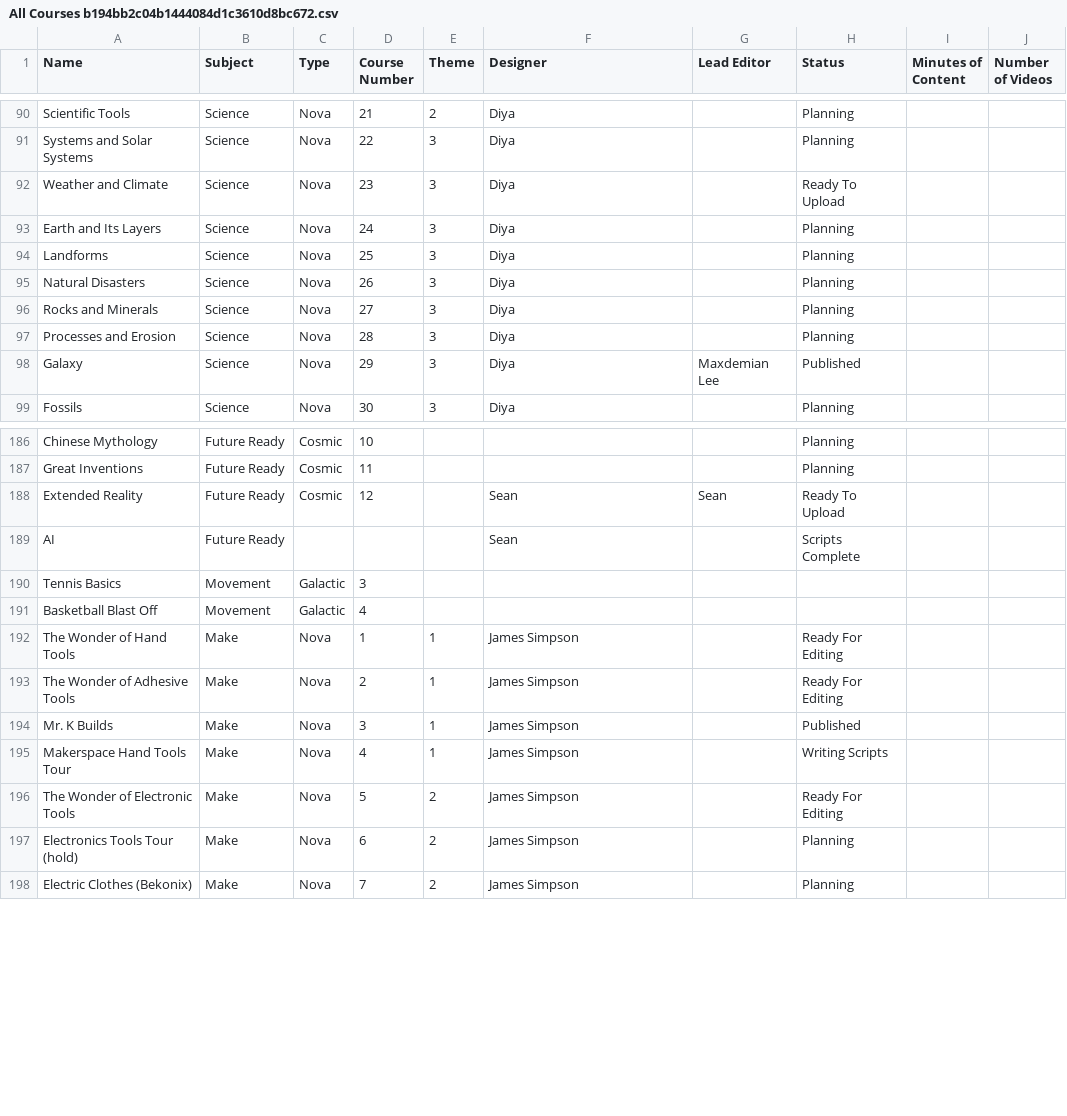
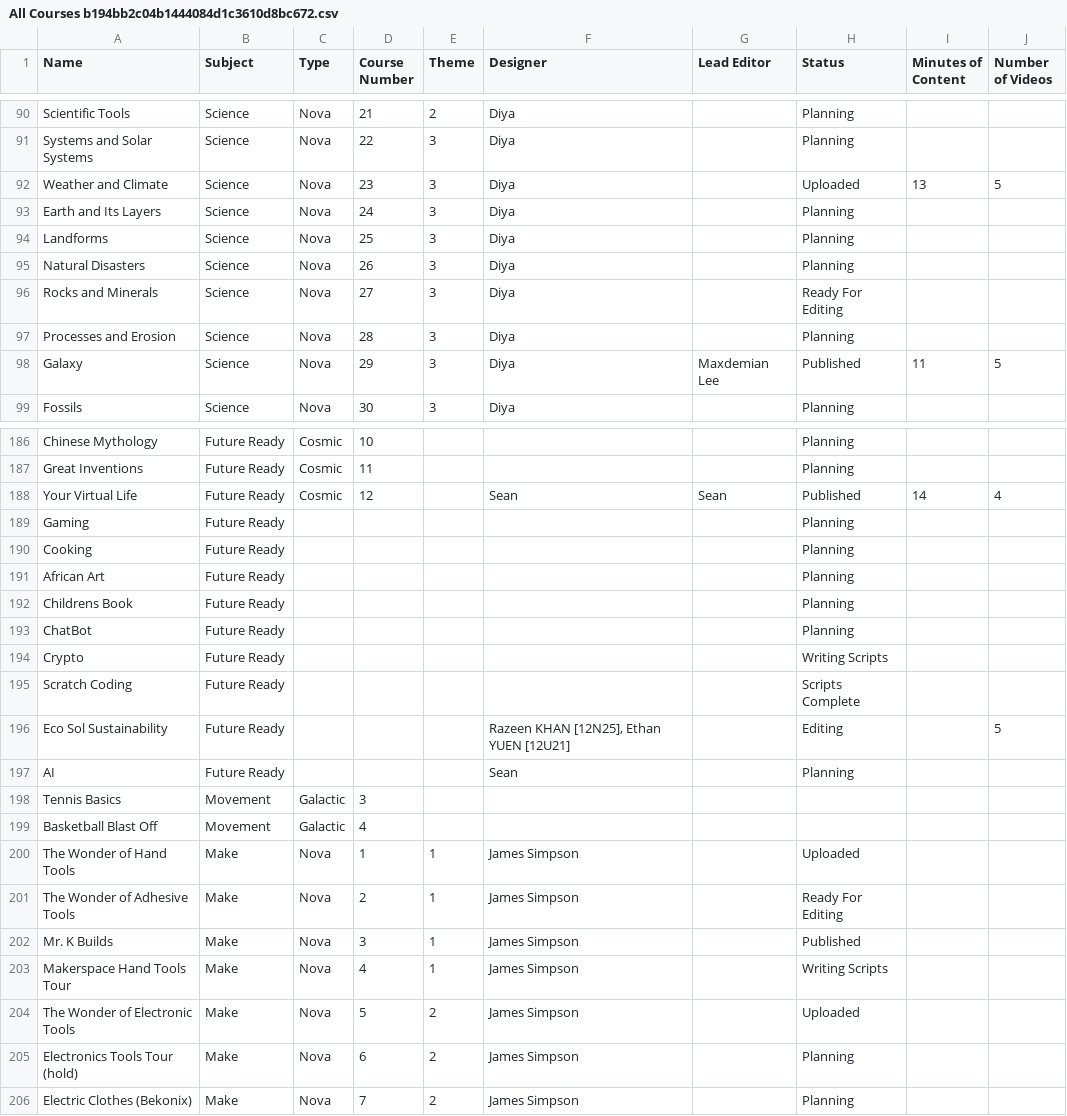
Before and after one commit to xjlwi/ats_deploy, a CSV file: src/ui/data/All Courses b194bb2c04b1444084d1c3610d8bc672.csv, drawn as a sheet; only a part is shown, gaps mark what is left out; the diff covers the shown part only.

Commit message:
Updated SRC/ui/data

```diff
--- a/src/ui/data/All Courses b194bb2c04b1444084d1c3610d8bc672.csv
+++ b/src/ui/data/All Courses b194bb2c04b1444084d1c3610d8bc672.csv
@@ -91,3 +91,3 @@ Scientific Tools,Science,Nova,21,2,Diya,,Planning,,
 Systems and Solar Systems,Science,Nova,22,3,Diya,,Planning,,
-Weather and Climate,Science,Nova,23,3,Diya,,Ready To Upload,,
+Weather and Climate,Science,Nova,23,3,Diya,,Uploaded,13,5
 Earth and Its Layers,Science,Nova,24,3,Diya,,Planning,,
@@ -95,5 +95,5 @@ Landforms,Science,Nova,25,3,Diya,,Planning,,
 Natural Disasters,Science,Nova,26,3,Diya,,Planning,,
-Rocks and Minerals,Science,Nova,27,3,Diya,,Planning,,
+Rocks and Minerals,Science,Nova,27,3,Diya,,Ready For Editing,,
 Processes and Erosion,Science,Nova,28,3,Diya,,Planning,,
-Galaxy,Science,Nova,29,3,Diya,Maxdemian Lee,Published,,
+Galaxy,Science,Nova,29,3,Diya,Maxdemian Lee,Published,11,5
 Fossils,Science,Nova,30,3,Diya,,Planning,,
@@ -187,7 +187,15 @@ Chinese Mythology,Future Ready,Cosmic,10,,,,Planning,,
 Great Inventions,Future Ready,Cosmic,11,,,,Planning,,
-Extended Reality,Future Ready,Cosmic,12,,Sean,Sean,Ready To Upload,,
-AI,Future Ready,,,,Sean,,Scripts Complete,,
+Your Virtual Life,Future Ready,Cosmic,12,,Sean,Sean,Published,14,4
+Gaming,Future Ready,,,,,,Planning,,
+Cooking,Future Ready,,,,,,Planning,,
+African Art,Future Ready,,,,,,Planning,,
+Childrens Book,Future Ready,,,,,,Planning,,
+ChatBot,Future Ready,,,,,,Planning,,
+Crypto,Future Ready,,,,,,Writing Scripts,,
+Scratch Coding,Future Ready,,,,,,Scripts Complete,,
+Eco Sol Sustainability,Future Ready,,,,"Razeen KHAN [12N25], Ethan YUEN [12U21]",,Editing,,5
+AI,Future Ready,,,,Sean,,Planning,,
 Tennis Basics,Movement,Galactic,3,,,,,,
 Basketball Blast Off,Movement,Galactic,4,,,,,,
-The Wonder of Hand Tools,Make,Nova,1,1,James Simpson,,Ready For Editing,,
+The Wonder of Hand Tools,Make,Nova,1,1,James Simpson,,Uploaded,,
 The Wonder of Adhesive Tools,Make,Nova,2,1,James Simpson,,Ready For Editing,,
@@ -195,3 +203,3 @@ Mr. K Builds,Make,Nova,3,1,James Simpson,,Published,,
 Makerspace Hand Tools Tour,Make,Nova,4,1,James Simpson,,Writing Scripts,,
-The Wonder of Electronic Tools,Make,Nova,5,2,James Simpson,,Ready For Editing,,
+The Wonder of Electronic Tools,Make,Nova,5,2,James Simpson,,Uploaded,,
 Electronics Tools Tour (hold),Make,Nova,6,2,James Simpson,,Planning,,
```
Also changed, not shown: 1 added row and 51 edited cells elsewhere in this file, 1 other file.
